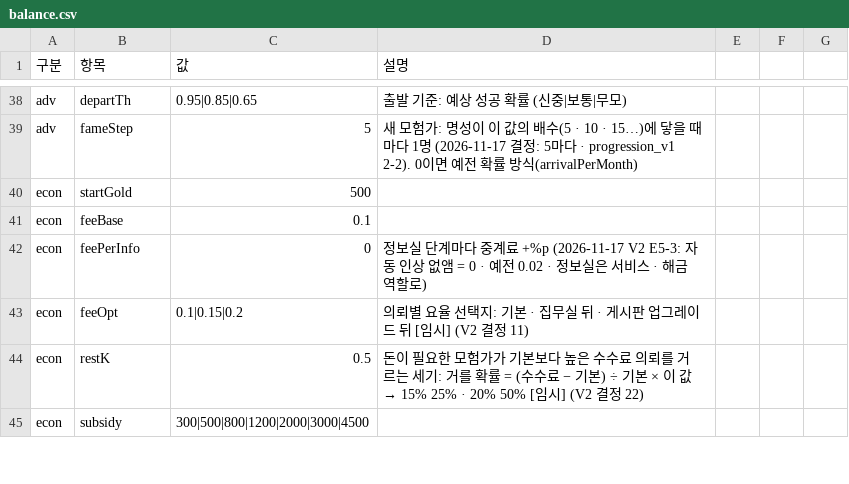
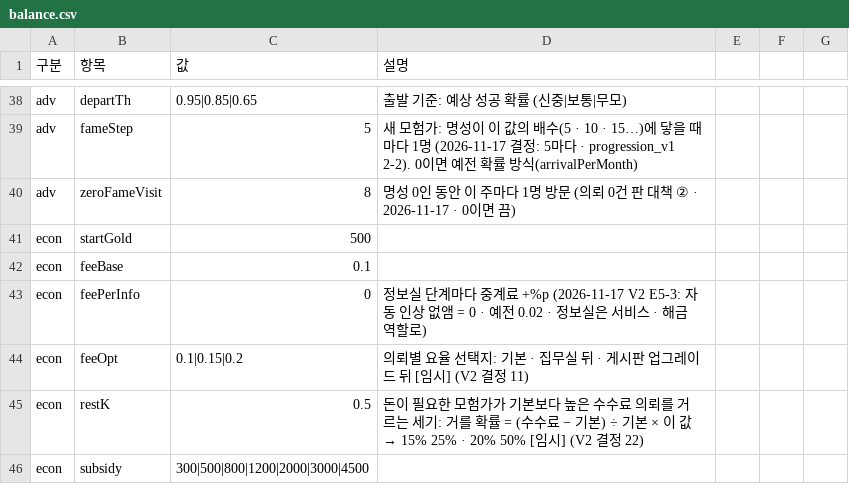
Before and after one commit to applesoda01/Project_F, a CSV file: prototype/data/balance.csv, drawn as a sheet; only a part is shown, gaps mark what is left out; the diff names each change by its address in the sheet, - before the commit and + after, or states it on an @@ line.

```diff
--- a/prototype/data/balance.csv
+++ b/prototype/data/balance.csv
+row 40: adv | zeroFameVisit | 8 | 명성 0인 동안 이 주마다 1명 방문 (의뢰 0건 판 대책 ② · 2026-11-17 · 0이면 끔)
```
Also changed, not shown: 4 other files.
